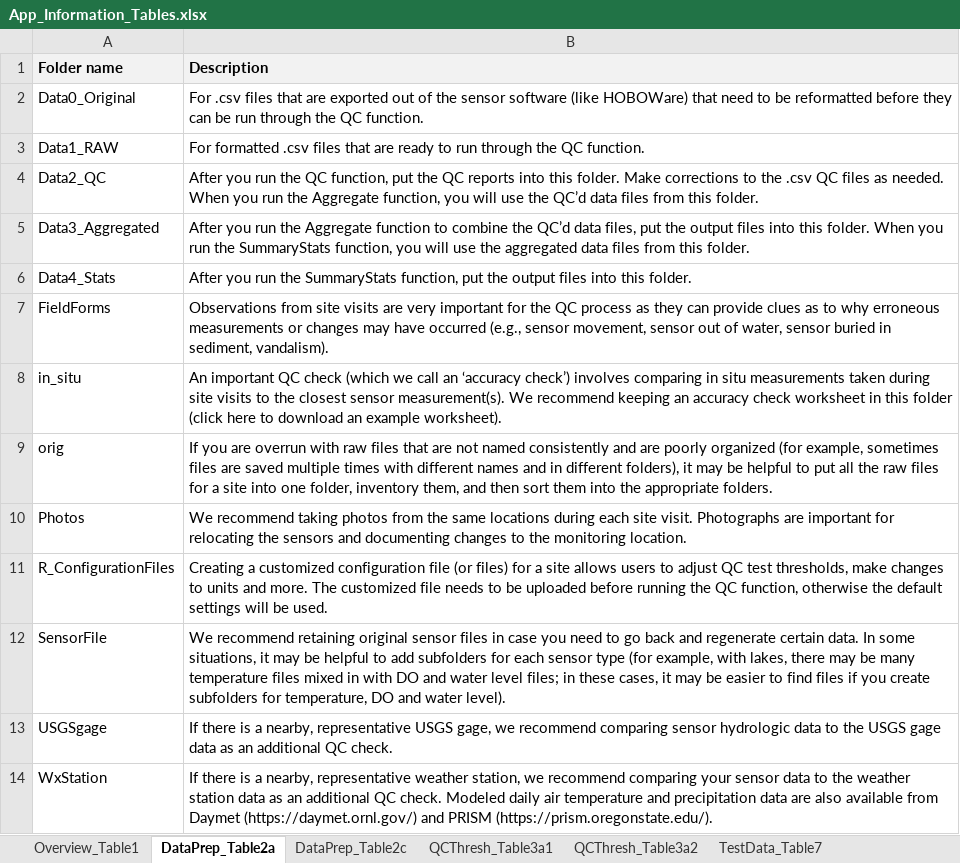
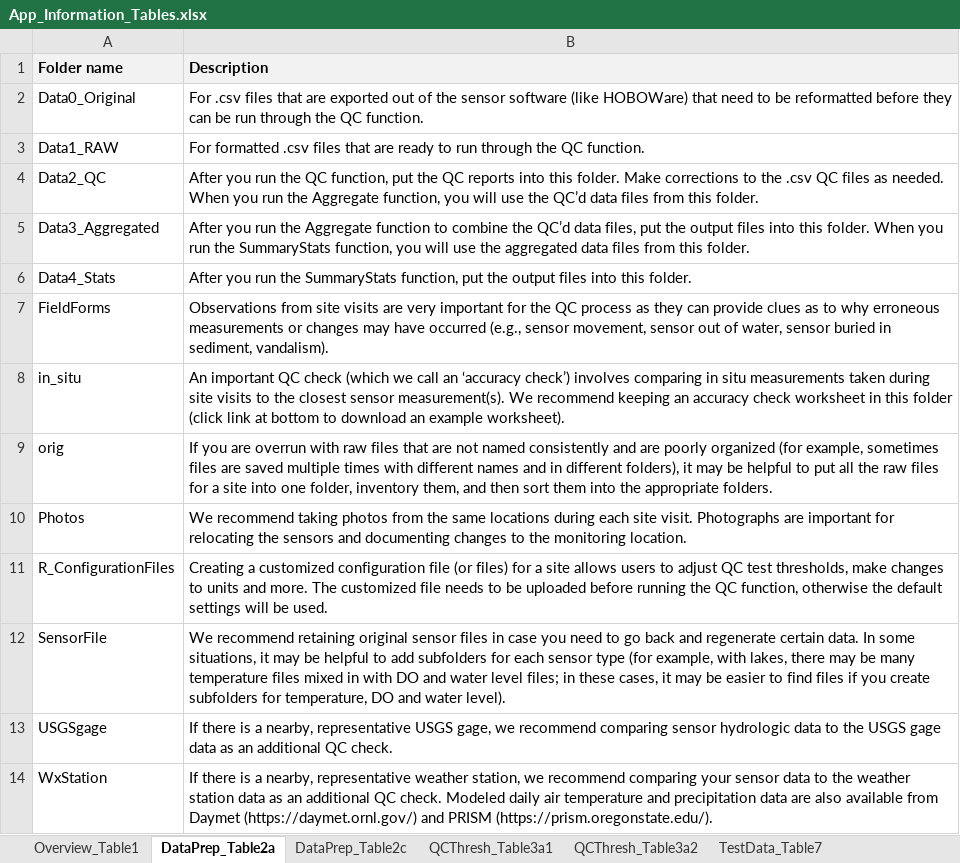
Before and after one commit to leppott/ContDataQC, an Excel workbook: inst/shiny-examples/ContDataQC/rmd/tables/App_Information_Tables.xlsx, sheet DataPrep_Table2a, drawn as a sheet; values as stored, in another font and other column widths than the file's, no borders; the diff names each change by its address in the sheet, - before the commit and + after, or states it on an @@ line.

Commit message:
v2.0.7.9021
* refactor: Add text for tab references instead of links

```diff
--- a/inst/shiny-examples/ContDataQC/rmd/tables/App_Information_Tables.xlsx (sheet DataPrep_Table2a)
+++ b/inst/shiny-examples/ContDataQC/rmd/tables/App_Information_Tables.xlsx (sheet DataPrep_Table2a)
-B8 (Description): …folder (click here to download…
+B8 (Description): …folder (click link at bottom to download…
```
Also changed, not shown: 13 other files.
